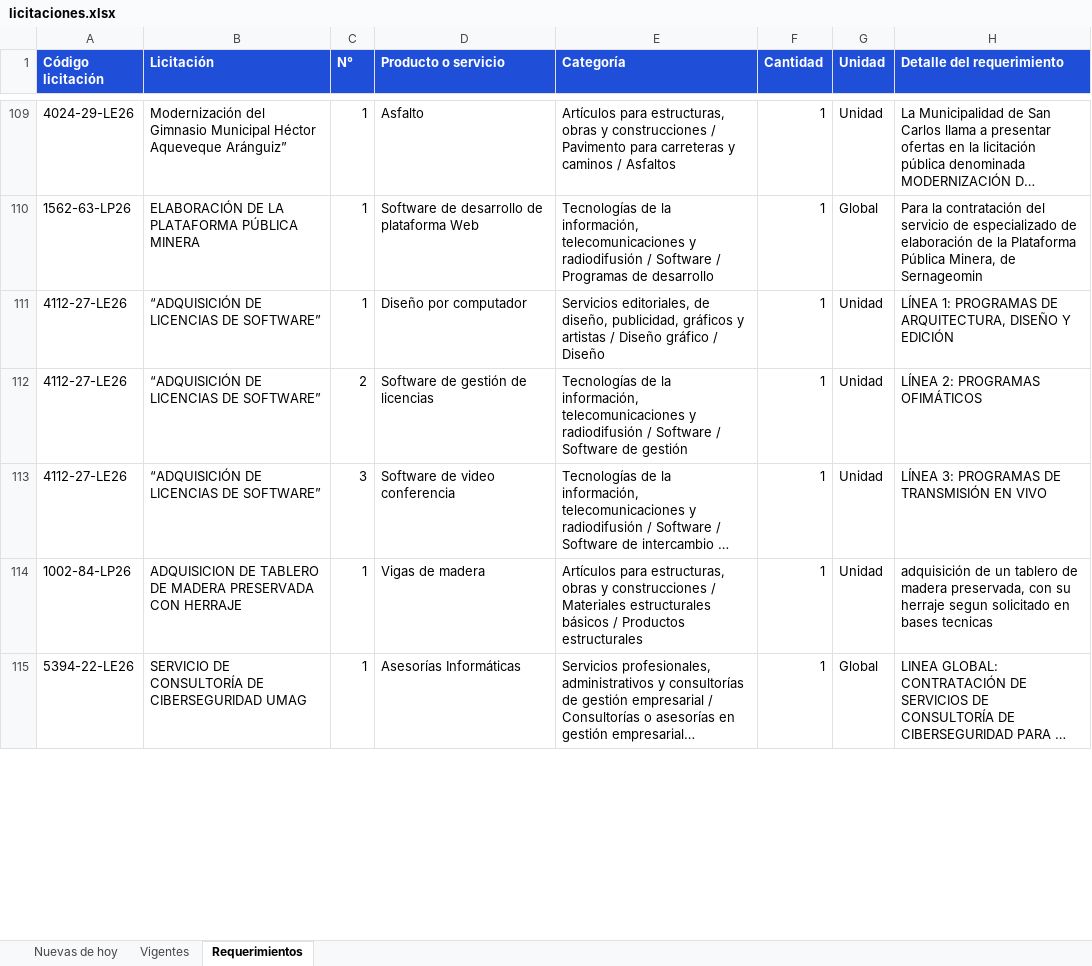
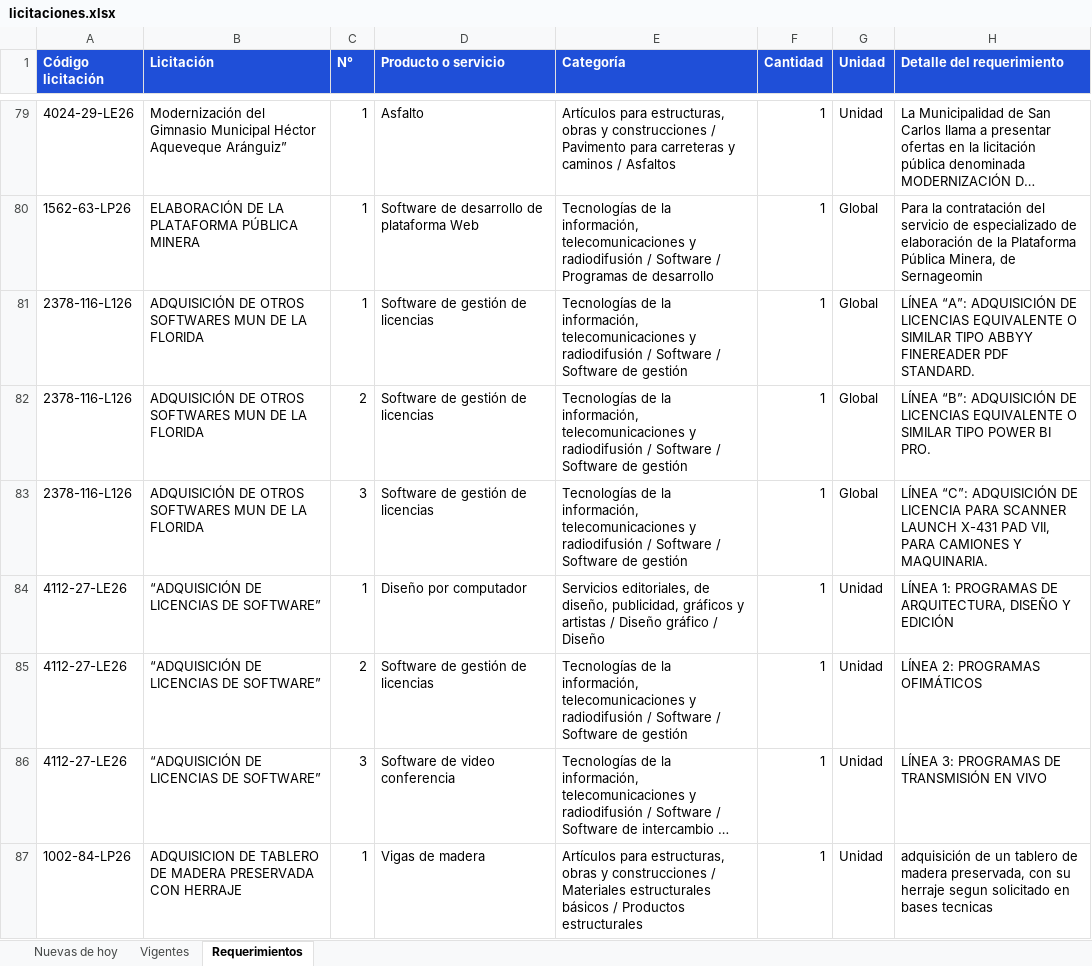
Before and after one commit to annibe/radar-licitaciones, an Excel workbook: web/descargas/licitaciones.xlsx, sheet Requerimientos, drawn as a sheet; only a part is shown, gaps mark what is left out; the shorter side is filled out with more unchanged rows; long unchanged cells end in …; values as stored, in another font and other column widths than the file's, no borders; the diff covers the shown part only; the diff names each change by its address in the sheet, - before the commit and + after, or states it on an @@ line.

```diff
--- a/web/descargas/licitaciones.xlsx (sheet Requerimientos)
+++ b/web/descargas/licitaciones.xlsx (sheet Requerimientos)
+row 81: 2378-116-L126 | ADQUISICIÓN DE OTROS SOFTWARES MUN DE LA FLORIDA | 1 | Software de gestión de licencias | Tecnologías de la información, telecomunicaciones y radiodifusión / Software / Software de gestión | 1 | Global | LÍNEA “A”: ADQUISICIÓN DE LICENCIAS EQUIVALENTE O SIMILAR TIPO ABBYY FINEREADER PDF STANDARD.
+row 82: 2378-116-L126 | ADQUISICIÓN DE OTROS SOFTWARES MUN DE LA FLORIDA | 2 | Software de gestión de licencias | Tecnologías de la información, telecomunicaciones y radiodifusión / Software / Software de gestión | 1 | Global | LÍNEA “B”: ADQUISICIÓN DE LICENCIAS EQUIVALENTE O SIMILAR TIPO POWER BI PRO.
+row 83: 2378-116-L126 | ADQUISICIÓN DE OTROS SOFTWARES MUN DE LA FLORIDA | 3 | Software de gestión de licencias | Tecnologías de la información, telecomunicaciones y radiodifusión / Software / Software de gestión | 1 | Global | LÍNEA “C”: ADQUISICIÓN DE LICENCIA PARA SCANNER LAUNCH X-431 PAD VII, PARA CAMIONES Y MAQUINARIA.
```
Also changed, not shown: 12 added rows, 31 removed rows and 12 moved rows elsewhere in this sheet, sheet Vigentes, sheet Nuevas de hoy, formulas that keep their value, 4 other files.
